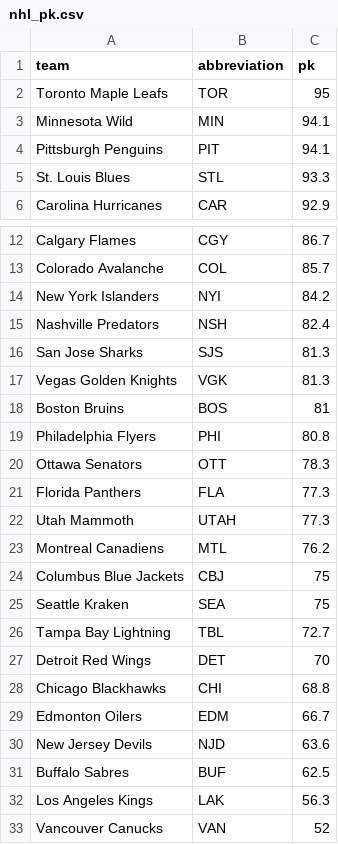
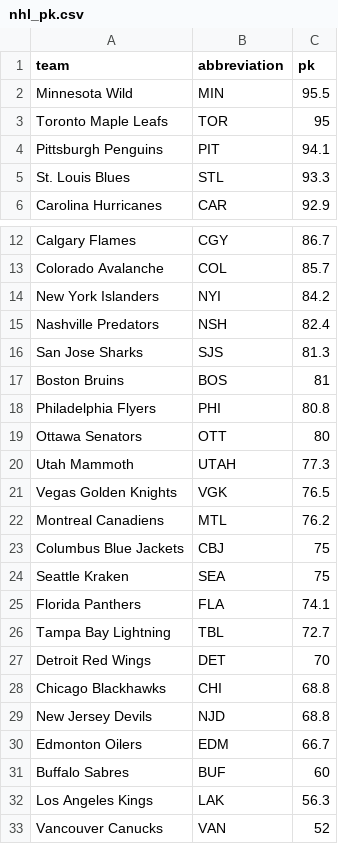
Before and after one commit to ceddto100/Kelly-s-Criterion-calculator, a CSV file: frontend/public/stats/nhl/nhl_pk.csv, drawn as a sheet; only a part is shown, gaps mark what is left out.

```diff
--- a/frontend/public/stats/nhl/nhl_pk.csv
+++ b/frontend/public/stats/nhl/nhl_pk.csv
@@ -1,4 +1,4 @@
 "team","abbreviation","pk"
+"Minnesota Wild","MIN",95.5
 "Toronto Maple Leafs","TOR",95
-"Minnesota Wild","MIN",94.1
 "Pittsburgh Penguins","PIT",94.1
@@ -16,8 +16,7 @@
 "San Jose Sharks","SJS",81.3
-"Vegas Golden Knights","VGK",81.3
 "Boston Bruins","BOS",81
 "Philadelphia Flyers","PHI",80.8
-"Ottawa Senators","OTT",78.3
-"Florida Panthers","FLA",77.3
+"Ottawa Senators","OTT",80
 "Utah Mammoth","UTAH",77.3
+"Vegas Golden Knights","VGK",76.5
 "Montreal Canadiens","MTL",76.2
@@ -25,2 +24,3 @@
 "Seattle Kraken","SEA",75
+"Florida Panthers","FLA",74.1
 "Tampa Bay Lightning","TBL",72.7
@@ -28,5 +28,5 @@
 "Chicago Blackhawks","CHI",68.8
+"New Jersey Devils","NJD",68.8
 "Edmonton Oilers","EDM",66.7
-"New Jersey Devils","NJD",63.6
-"Buffalo Sabres","BUF",62.5
+"Buffalo Sabres","BUF",60
 "Los Angeles Kings","LAK",56.3
```
Also changed, not shown: frontend/public/stats/nhl/nhl_pp.csv, frontend/public/stats/nhl/nhl_times_shorthanded.csv, 15 other files.
